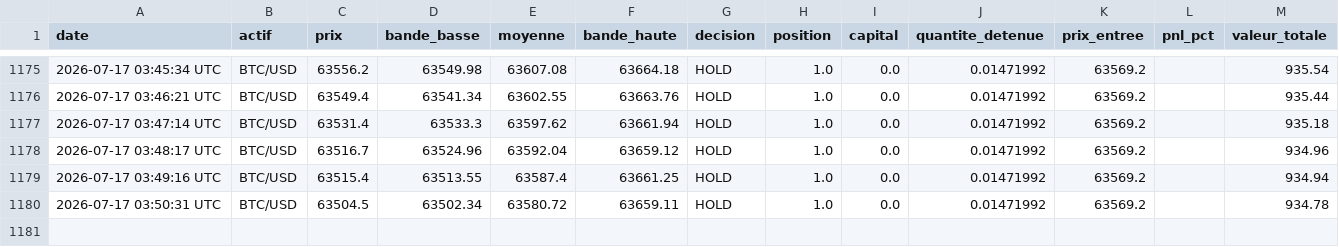
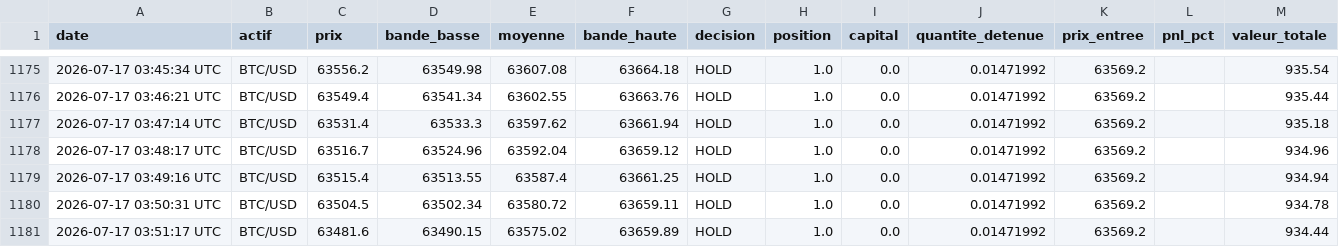
Before and after one commit to ohnonpaslui/Bot-Trading-v2, a CSV file: journal_scalping_bollinger_BTCUSD.csv, drawn as a sheet; only a part is shown, gaps mark what is left out.

Commit message:
Decision scalping du 2026-07-17 03:51:18 UTC

```diff
--- a/journal_scalping_bollinger_BTCUSD.csv
+++ b/journal_scalping_bollinger_BTCUSD.csv
@@ -1180 +1180,2 @@ date,actif,prix,bande_basse,moyenne,bande_haute,decision,position,capital,quanti
 2026-07-17 03:50:31 UTC,BTC/USD,63504.5,63502.34,63580.72,63659.11,HOLD,1.0,0.0,0.01471992,63569.2,,934.78
+2026-07-17 03:51:17 UTC,BTC/USD,63481.6,63490.15,63575.02,63659.89,HOLD,1.0,0.0,0.01471992,63569.2,,934.44
```
Also changed, not shown: journal_scalping_bollinger_ETHUSD.csv.
